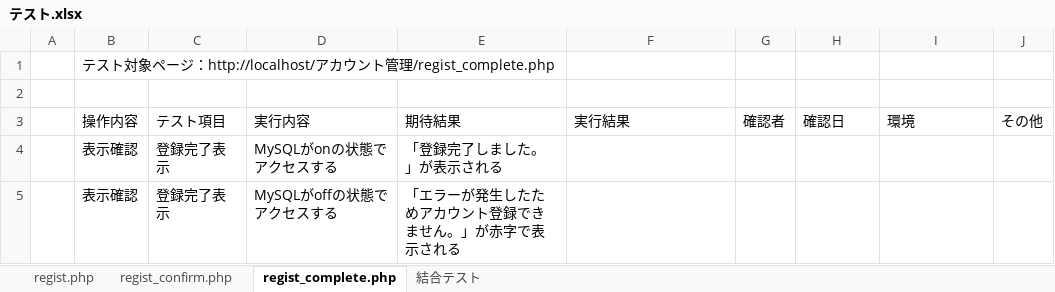
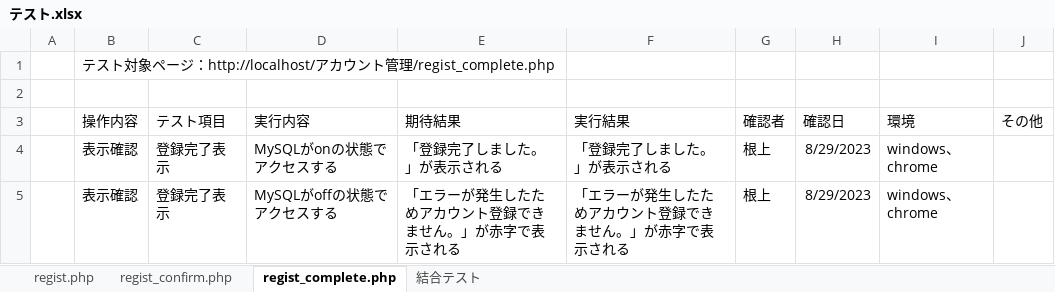
Before and after one commit to tkfm4211/regist, an Excel workbook: テスト.xlsx, sheet regist_complete.php, drawn as a sheet; values as stored, in another font and other column widths than the file's, no borders; the diff names each change by its address in the sheet, - before the commit and + after, or states it on an @@ line.

Commit message:
regist

```diff
--- a/テスト.xlsx (sheet regist_complete.php)
+++ b/テスト.xlsx (sheet regist_complete.php)
-F4 (実行結果): (empty)
+F4 (実行結果): 「登録完了しました。」が表示される
-G4:G5 (確認者): (empty)
+G4:G5 (確認者): 根上
-H4:H5 (確認日): (empty)
+H4:H5 (確認日): 8/29/2023
-I4:I5 (環境): (empty)
+I4:I5 (環境): windows、chrome
-F5 (実行結果): (empty)
+F5 (実行結果): 「エラーが発生したためアカウント登録できません。」が赤字で表示される
```
Also changed, not shown: sheet regist.php, sheet 結合テスト, sheet regist_confirm.php.
